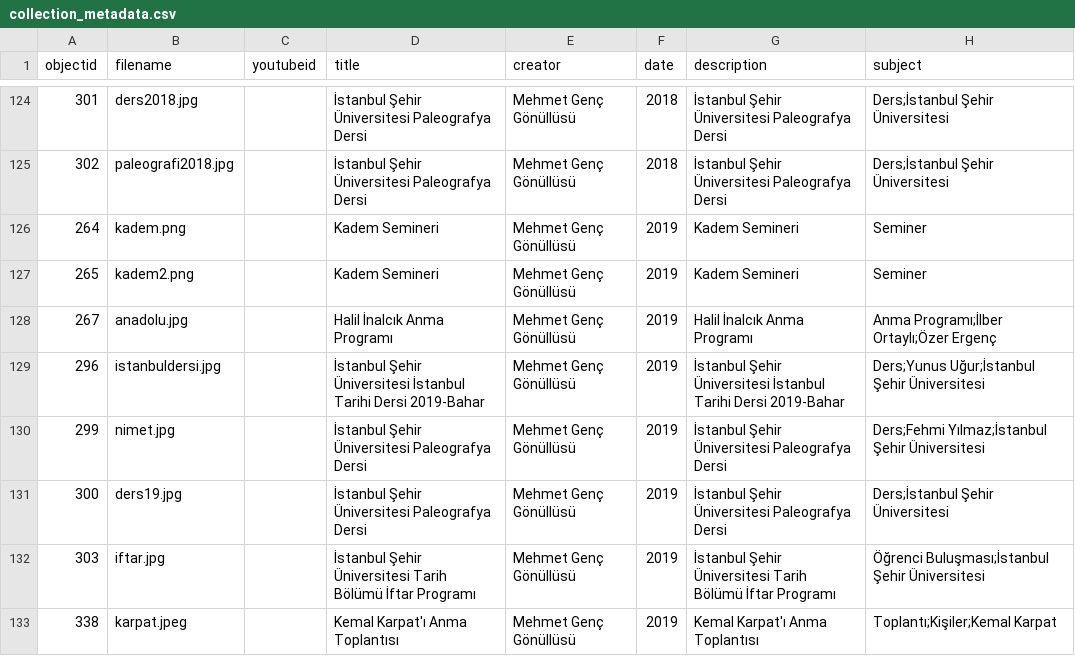
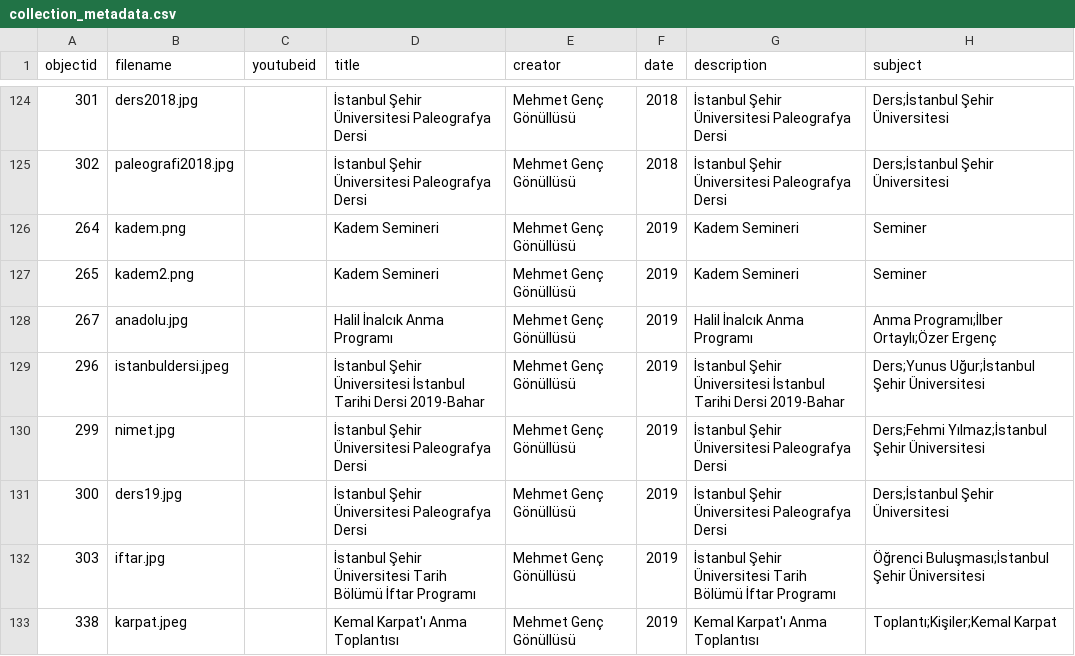
Before and after one commit to HacYolundaBirKarinca/mgenc, a CSV file: _data/collection_metadata.csv, drawn as a sheet; only a part is shown, gaps mark what is left out; the diff names each change by its address in the sheet, - before the commit and + after, or states it on an @@ line.

Commit message:
Update collection_metadata.csv

```diff
--- a/_data/collection_metadata.csv
+++ b/_data/collection_metadata.csv
-B129 (filename): istanbuldersi.jpg
+B129 (filename): istanbuldersi.jpeg
```
